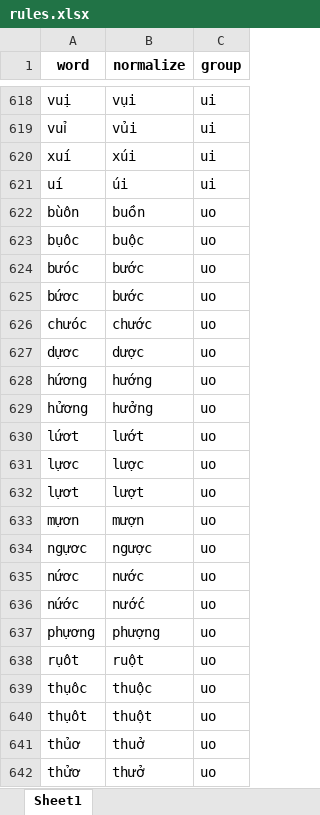
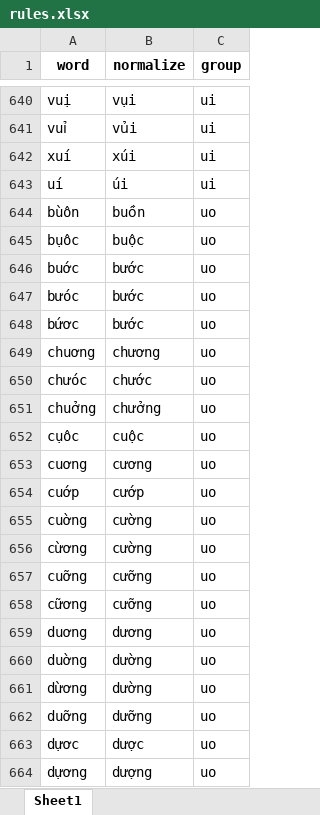
Before and after one commit to undertheseanlp/underthesea, an Excel workbook: underthesea/feature_engineering/rules.xlsx, sheet Sheet1, drawn as a sheet; only a part is shown, gaps mark what is left out; the shorter side is filled out with more unchanged rows; values as stored, in another font and other column widths than the file's, no borders; the diff covers the shown part only; the diff names each change by its address in the sheet, - before the commit and + after, or states it on an @@ line.

```diff
--- a/underthesea/feature_engineering/rules.xlsx (sheet Sheet1)
+++ b/underthesea/feature_engineering/rules.xlsx (sheet Sheet1)
+row 646: buớc | bước | uo
+row 649: chuơng | chương | uo
+row 651: chuởng | chưởng | uo
+row 652: cụôc | cuộc | uo
+row 653: cuơng | cương | uo
+row 654: cuớp | cướp | uo
+row 655: cuờng | cường | uo
+row 656: cừơng | cường | uo
+row 657: cuỡng | cưỡng | uo
+row 658: cữơng | cưỡng | uo
+row 659: duơng | dương | uo
+row 660: duờng | dường | uo
+row 661: dừơng | dường | uo
+row 662: duỡng | dưỡng | uo
+row 664: dựơng | dượng | uo
```
Also changed, not shown: 163 added rows and 56 removed rows elsewhere in this sheet, 1 other file.
